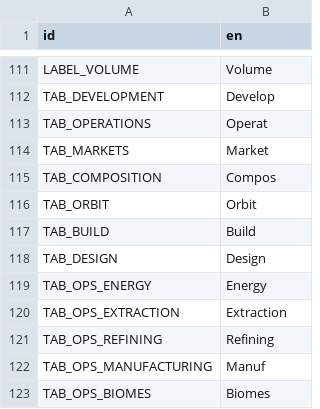
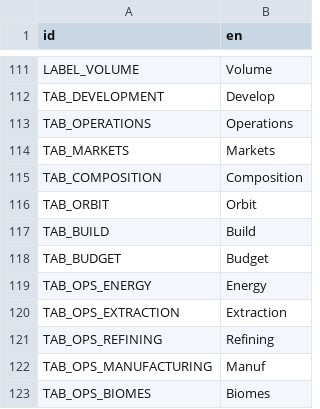
Before and after one commit to t2civ/astropolis_sdk, a CSV file: public/data/text/gui.csv, drawn as a sheet; only a part is shown, gaps mark what is left out.

```diff
--- a/public/data/text/gui.csv
+++ b/public/data/text/gui.csv
@@ -112,8 +112,8 @@ LABEL_VOLUME,Volume
 TAB_DEVELOPMENT,Develop
-TAB_OPERATIONS,Operat
-TAB_MARKETS,Market
-TAB_COMPOSITION,Compos
+TAB_OPERATIONS,Operations
+TAB_MARKETS,Markets
+TAB_COMPOSITION,Composition
 TAB_ORBIT,Orbit
 TAB_BUILD,Build
-TAB_DESIGN,Design
+TAB_BUDGET,Budget
 TAB_OPS_ENERGY,Energy
```
Also changed, not shown: 5 other files.
